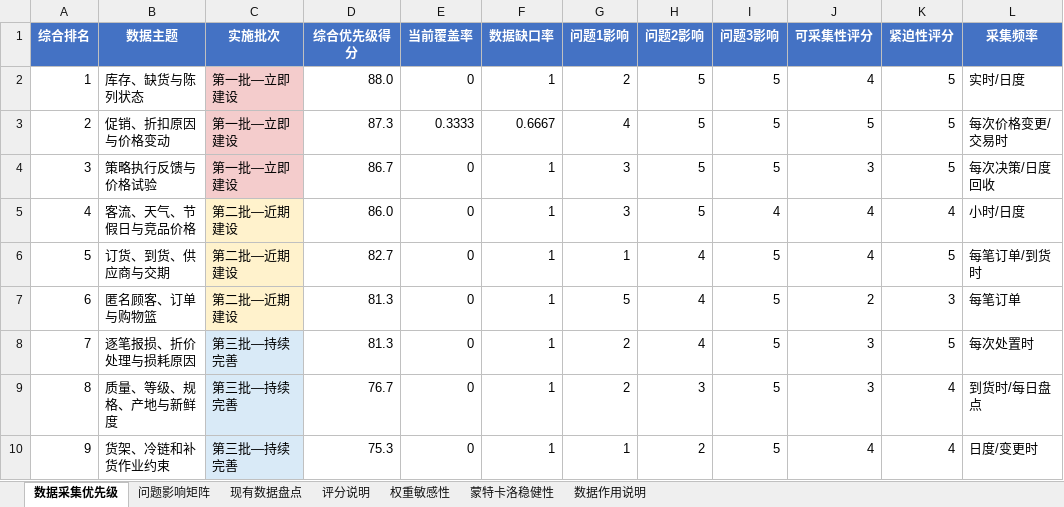
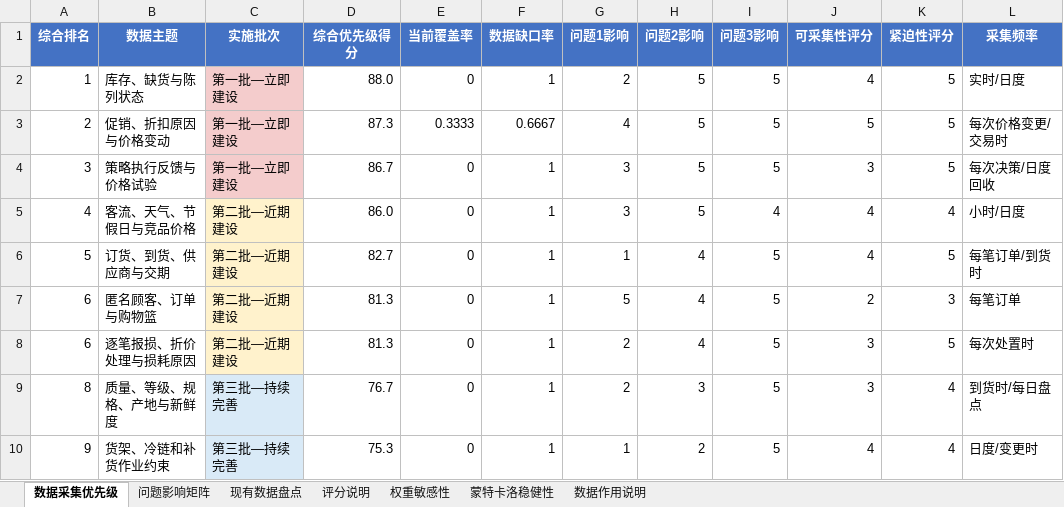
Before and after one commit to love-orange-biu/2023-C-, an Excel workbook: python/第四问新/第四问新_数据采集建议.xlsx, sheet 数据采集优先级, drawn as a sheet; only a part is shown; values as stored, in another font and other column widths than the file's, no borders; the diff names each change by its address in the sheet, - before the commit and + after, or states it on an @@ line.

```diff
--- a/python/第四问新/第四问新_数据采集建议.xlsx (sheet 数据采集优先级)
+++ b/python/第四问新/第四问新_数据采集建议.xlsx (sheet 数据采集优先级)
-A8 (综合排名): 7
+A8 (综合排名): 6
-C8 (实施批次): 第三批—持续完善
+C8 (实施批次): 第二批—近期建设
-C8 fill: #D9EAF7
+C8 fill: #FFF2CC
```
Also changed, not shown: sheet 蒙特卡洛稳健性, sheet 权重敏感性, sheet 评分说明, 4 other files.
